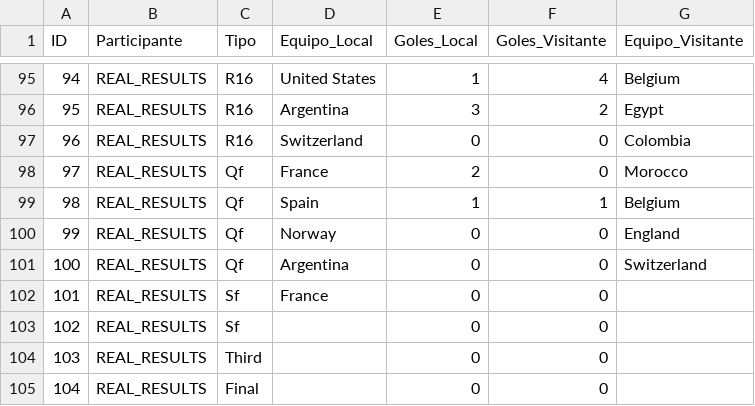
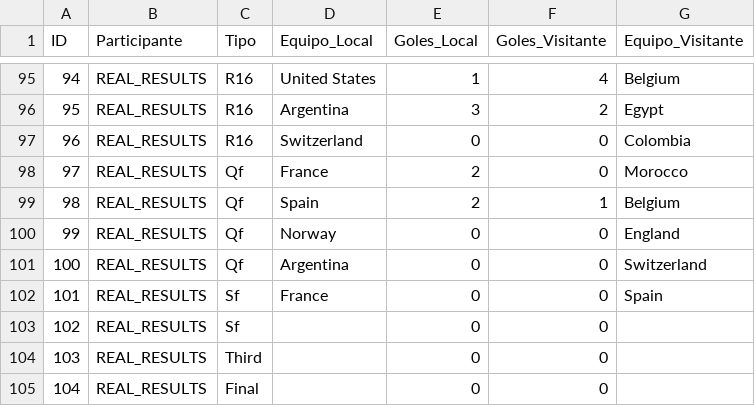
Before and after one commit to Ojedalatronico/porra, a CSV file: data/resultados_reales.csv, drawn as a sheet; only a part is shown, gaps mark what is left out.

```diff
--- a/data/resultados_reales.csv
+++ b/data/resultados_reales.csv
@@ -98,6 +98,6 @@
 97,REAL_RESULTS,Qf,France,2,0,Morocco
-98,REAL_RESULTS,Qf,Spain,1,1,Belgium
+98,REAL_RESULTS,Qf,Spain,2,1,Belgium
 99,REAL_RESULTS,Qf,Norway,0,0,England
 100,REAL_RESULTS,Qf,Argentina,0,0,Switzerland
-101,REAL_RESULTS,Sf,France,0,0,
+101,REAL_RESULTS,Sf,France,0,0,Spain
 102,REAL_RESULTS,Sf,,0,0,
```
Also changed, not shown: data/resultados_porra.csv, 2 other files.
